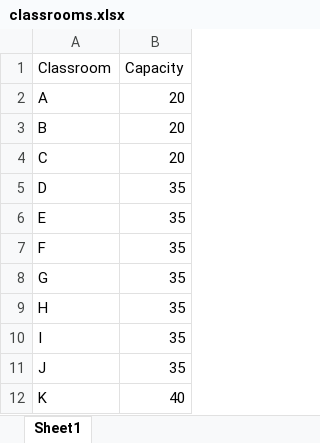
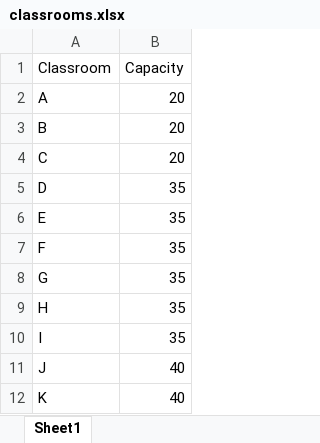
Before and after one commit to mariedoh/cap, an Excel workbook: classrooms.xlsx, sheet Sheet1, drawn as a sheet; values as stored, in another font and other column widths than the file's, no borders; the diff names each change by its address in the sheet, - before the commit and + after, or states it on an @@ line.

```diff
--- a/classrooms.xlsx (sheet Sheet1)
+++ b/classrooms.xlsx (sheet Sheet1)
-B11 (Capacity): 35
+B11 (Capacity): 40
```
Also changed, not shown: 1 other file.
